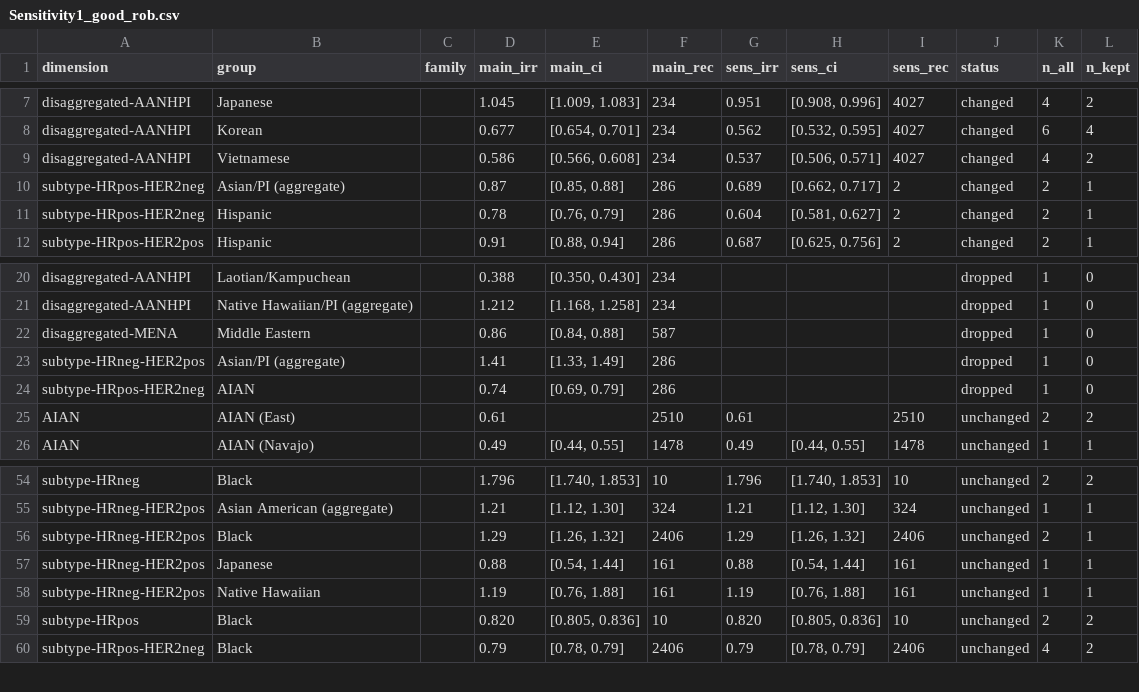
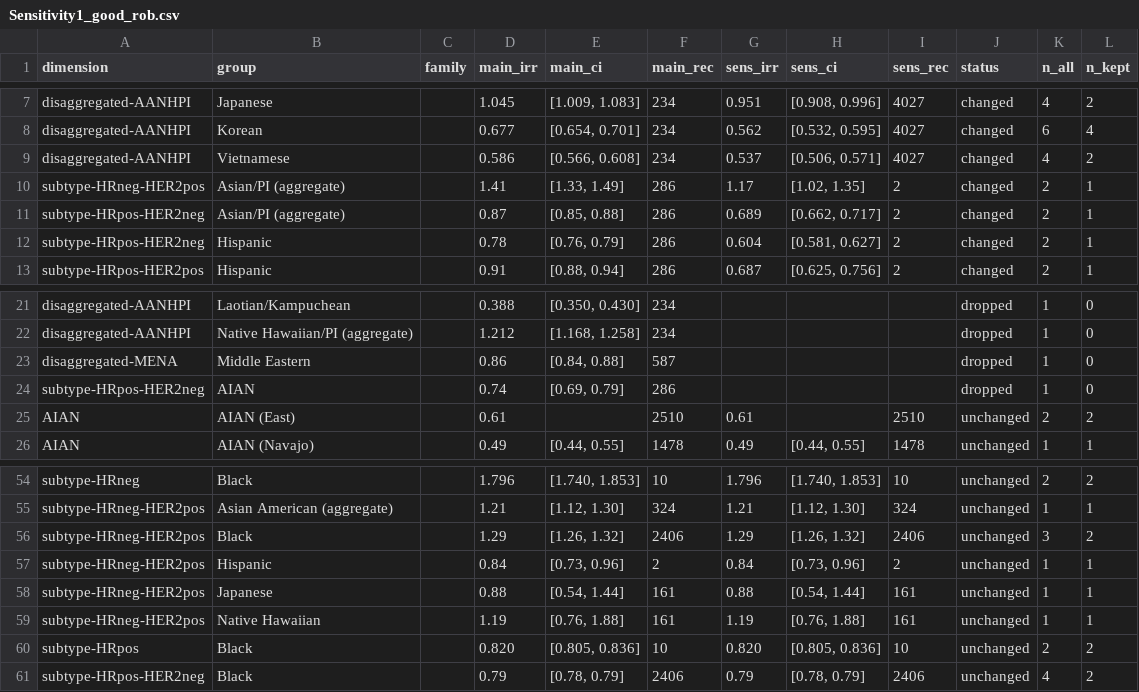
Before and after one commit to p16791918-lab/Meta, a CSV file: meta_agents/search_v2/outputs/Sensitivity1_good_rob.csv, drawn as a sheet; only a part is shown, gaps mark what is left out.

```diff
--- a/meta_agents/search_v2/outputs/Sensitivity1_good_rob.csv
+++ b/meta_agents/search_v2/outputs/Sensitivity1_good_rob.csv
@@ -9,2 +9,3 @@ disaggregated-AANHPI,Korean,,0.677," [0.654, 0.701]",234,0.562," [0.532, 0.595]"
 disaggregated-AANHPI,Vietnamese,,0.586," [0.566, 0.608]",234,0.537," [0.506, 0.571]",4027,changed,4,2
+subtype-HRneg-HER2pos,Asian/PI (aggregate),,1.41," [1.33, 1.49]",286,1.17," [1.02, 1.35]",2,changed,2,1
 subtype-HRpos-HER2neg,Asian/PI (aggregate),,0.87," [0.85, 0.88]",286,0.689," [0.662, 0.717]",2,changed,2,1
@@ -22,3 +23,2 @@ disaggregated-AANHPI,Native Hawaiian/PI (aggregate),,1.212," [1.168, 1.258]",234
 disaggregated-MENA,Middle Eastern,,0.86," [0.84, 0.88]",587,,,,dropped,1,0
-subtype-HRneg-HER2pos,Asian/PI (aggregate),,1.41," [1.33, 1.49]",286,,,,dropped,1,0
 subtype-HRpos-HER2neg,AIAN,,0.74," [0.69, 0.79]",286,,,,dropped,1,0
@@ -55,3 +55,4 @@ subtype-HRneg,Black,,1.796," [1.740, 1.853]",10,1.796," [1.740, 1.853]",10,uncha
 subtype-HRneg-HER2pos,Asian American (aggregate),,1.21," [1.12, 1.30]",324,1.21," [1.12, 1.30]",324,unchanged,1,1
-subtype-HRneg-HER2pos,Black,,1.29," [1.26, 1.32]",2406,1.29," [1.26, 1.32]",2406,unchanged,2,1
+subtype-HRneg-HER2pos,Black,,1.29," [1.26, 1.32]",2406,1.29," [1.26, 1.32]",2406,unchanged,3,2
+subtype-HRneg-HER2pos,Hispanic,,0.84," [0.73, 0.96]",2,0.84," [0.73, 0.96]",2,unchanged,1,1
 subtype-HRneg-HER2pos,Japanese,,0.88," [0.54, 1.44]",161,0.88," [0.54, 1.44]",161,unchanged,1,1
```
Also changed, not shown: meta_agents/search_v2/TableSA_main_representatives.csv, meta_agents/search_v2/breast_extraction.csv, 15 other files.
